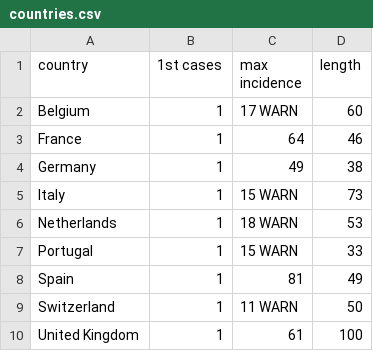
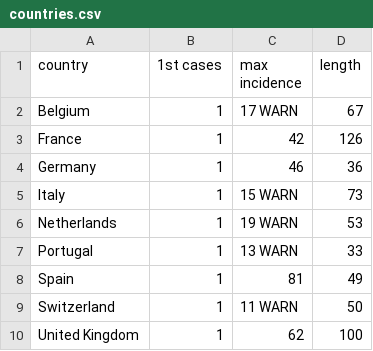
Before and after one commit to maxdevblock/Monkeypox_R0_Europe, a CSV file: countries.csv, drawn as a sheet.

```diff
--- a/countries.csv
+++ b/countries.csv
@@ -1,10 +1,10 @@
 country,1st cases,max incidence,length
-Belgium,1 ,17 WARN,60
-France,1 ,64 ,46
-Germany,1 ,49 ,38
+Belgium,1 ,17 WARN,67
+France,1 ,42 ,126
+Germany,1 ,46 ,36
 Italy,1 ,15 WARN,73
-Netherlands,1 ,18 WARN,53
-Portugal,1 ,15 WARN,33
+Netherlands,1 ,19 WARN,53
+Portugal,1 ,13 WARN,33
 Spain,1 ,81 ,49
 Switzerland,1 ,11 WARN,50
-United Kingdom,1 ,61 ,100
+United Kingdom,1 ,62 ,100
```
Also changed, not shown: R0.csv, 40 other files.
